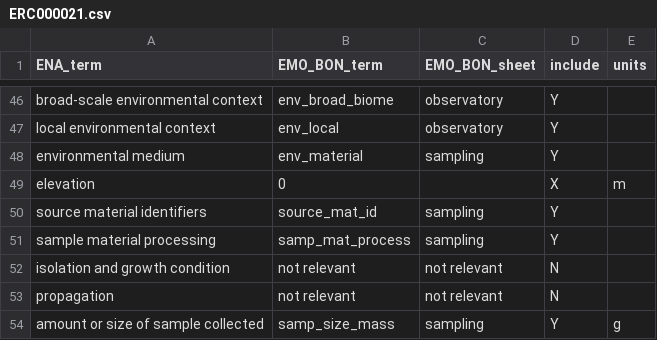
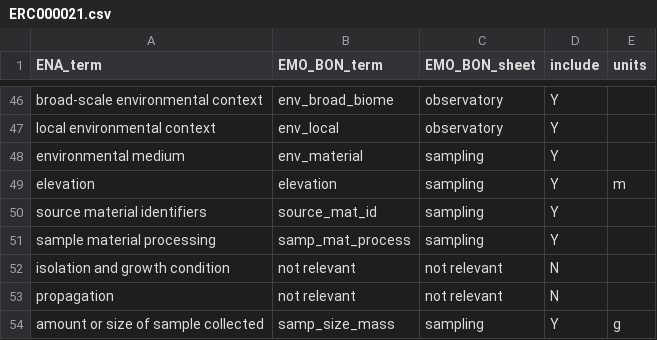
Before and after one commit to emo-bon/sequencing-profile, a CSV file: checklist-translations/ERC000021.csv, drawn as a sheet; only a part is shown, gaps mark what is left out.

Commit message:
update ERC000021
added source of elevation (sampling). elevation is a mandatory field for this checklist, so I also added Y in the "include" column.

```diff
--- a/checklist-translations/ERC000021.csv
+++ b/checklist-translations/ERC000021.csv
@@ -48,3 +48,3 @@ local environmental context,env_local,observatory,Y,
 environmental medium,env_material,sampling,Y,
-elevation,0,,X,m
+elevation,elevation,sampling,Y,m
 source material identifiers,source_mat_id,sampling,Y,
```
